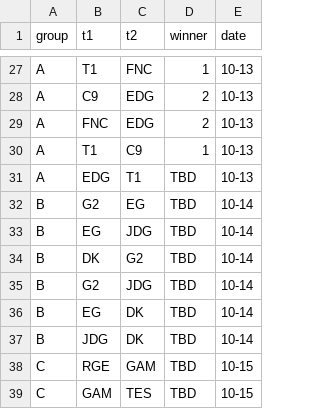
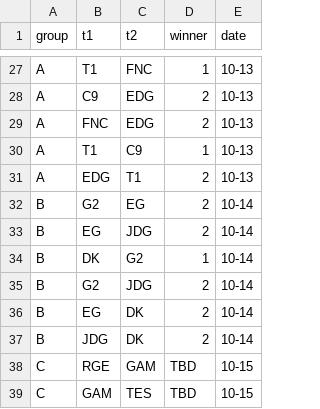
Before and after one commit to rocket3989/worlds-2022, a TSV file: matches.tsv, drawn as a sheet; only a part is shown, gaps mark what is left out.

Commit message:
Added result of remaining group A/B matches

```diff
--- a/matches.tsv
+++ b/matches.tsv
@@ -30,9 +30,9 @@ A	FNC	EDG	2	10-13
 A	T1	C9	1	10-13
-A	EDG	T1	TBD	10-13
-B	G2	EG	TBD	10-14
-B	EG	JDG	TBD	10-14
-B	DK	G2	TBD	10-14
-B	G2	JDG	TBD	10-14
-B	EG	DK	TBD	10-14
-B	JDG	DK	TBD	10-14
+A	EDG	T1	2	10-13
+B	G2	EG	2	10-14
+B	EG	JDG	2	10-14
+B	DK	G2	1	10-14
+B	G2	JDG	2	10-14
+B	EG	DK	2	10-14
+B	JDG	DK	2	10-14
 C	RGE	GAM	TBD	10-15
```
